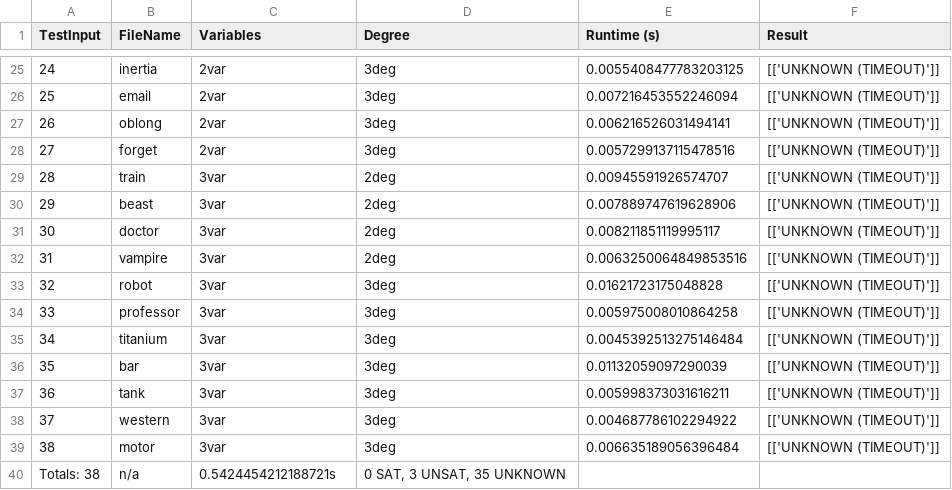
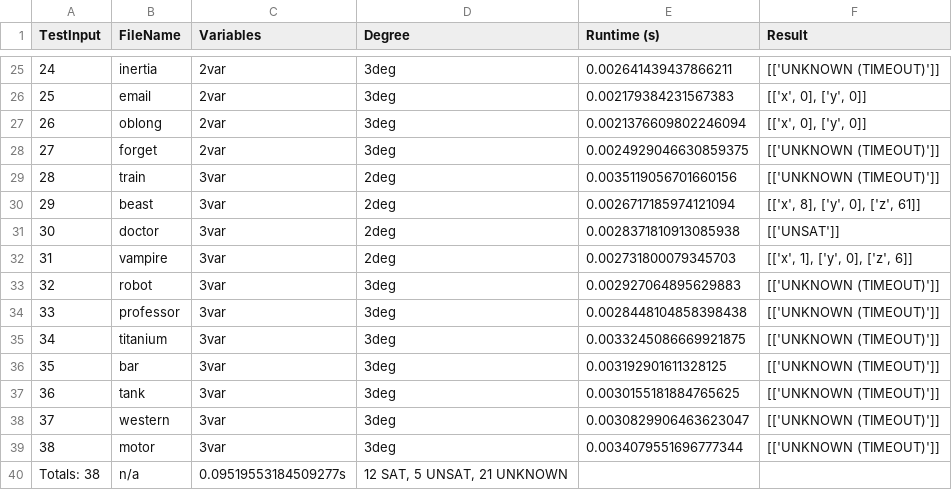
Before and after one commit to maheenmatin/cvc5-BatchSolver, a CSV file: results/results_cvc5.csv, drawn as a sheet; only a part is shown, gaps mark what is left out; the diff covers the shown part only.

```diff
--- a/results/results_cvc5.csv
+++ b/results/results_cvc5.csv
@@ -25,16 +25,16 @@ TestInput,FileName,Variables,Degree,Runtime (s),Result
-24,inertia,2var,3deg,0.0055408477783203125,[['UNKNOWN (TIMEOUT)']]
-25,email,2var,3deg,0.007216453552246094,[['UNKNOWN (TIMEOUT)']]
-26,oblong,2var,3deg,0.006216526031494141,[['UNKNOWN (TIMEOUT)']]
-27,forget,2var,3deg,0.0057299137115478516,[['UNKNOWN (TIMEOUT)']]
-28,train,3var,2deg,0.00945591926574707,[['UNKNOWN (TIMEOUT)']]
-29,beast,3var,2deg,0.007889747619628906,[['UNKNOWN (TIMEOUT)']]
-30,doctor,3var,2deg,0.008211851119995117,[['UNKNOWN (TIMEOUT)']]
-31,vampire,3var,2deg,0.0063250064849853516,[['UNKNOWN (TIMEOUT)']]
-32,robot,3var,3deg,0.01621723175048828,[['UNKNOWN (TIMEOUT)']]
-33,professor,3var,3deg,0.005975008010864258,[['UNKNOWN (TIMEOUT)']]
-34,titanium,3var,3deg,0.0045392513275146484,[['UNKNOWN (TIMEOUT)']]
-35,bar,3var,3deg,0.01132059097290039,[['UNKNOWN (TIMEOUT)']]
-36,tank,3var,3deg,0.005998373031616211,[['UNKNOWN (TIMEOUT)']]
-37,western,3var,3deg,0.004687786102294922,[['UNKNOWN (TIMEOUT)']]
-38,motor,3var,3deg,0.006635189056396484,[['UNKNOWN (TIMEOUT)']]
-Totals: 38,n/a,0.5424454212188721s,"0 SAT, 3 UNSAT, 35 UNKNOWN"
+24,inertia,2var,3deg,0.002641439437866211,[['UNKNOWN (TIMEOUT)']]
+25,email,2var,3deg,0.002179384231567383,"[['x', 0], ['y', 0]]"
+26,oblong,2var,3deg,0.0021376609802246094,"[['x', 0], ['y', 0]]"
+27,forget,2var,3deg,0.0024929046630859375,[['UNKNOWN (TIMEOUT)']]
+28,train,3var,2deg,0.0035119056701660156,[['UNKNOWN (TIMEOUT)']]
+29,beast,3var,2deg,0.0026717185974121094,"[['x', 8], ['y', 0], ['z', 61]]"
+30,doctor,3var,2deg,0.0028371810913085938,[['UNSAT']]
+31,vampire,3var,2deg,0.002731800079345703,"[['x', 1], ['y', 0], ['z', 6]]"
+32,robot,3var,3deg,0.002927064895629883,[['UNKNOWN (TIMEOUT)']]
+33,professor,3var,3deg,0.0028448104858398438,[['UNKNOWN (TIMEOUT)']]
+34,titanium,3var,3deg,0.0033245086669921875,[['UNKNOWN (TIMEOUT)']]
+35,bar,3var,3deg,0.003192901611328125,[['UNKNOWN (TIMEOUT)']]
+36,tank,3var,3deg,0.0030155181884765625,[['UNKNOWN (TIMEOUT)']]
+37,western,3var,3deg,0.0030829906463623047,[['UNKNOWN (TIMEOUT)']]
+38,motor,3var,3deg,0.0034079551696777344,[['UNKNOWN (TIMEOUT)']]
+Totals: 38,n/a,0.09519553184509277s,"12 SAT, 5 UNSAT, 21 UNKNOWN"
```
Also changed, not shown: 32 edited cells elsewhere in this file, 1 other file.
